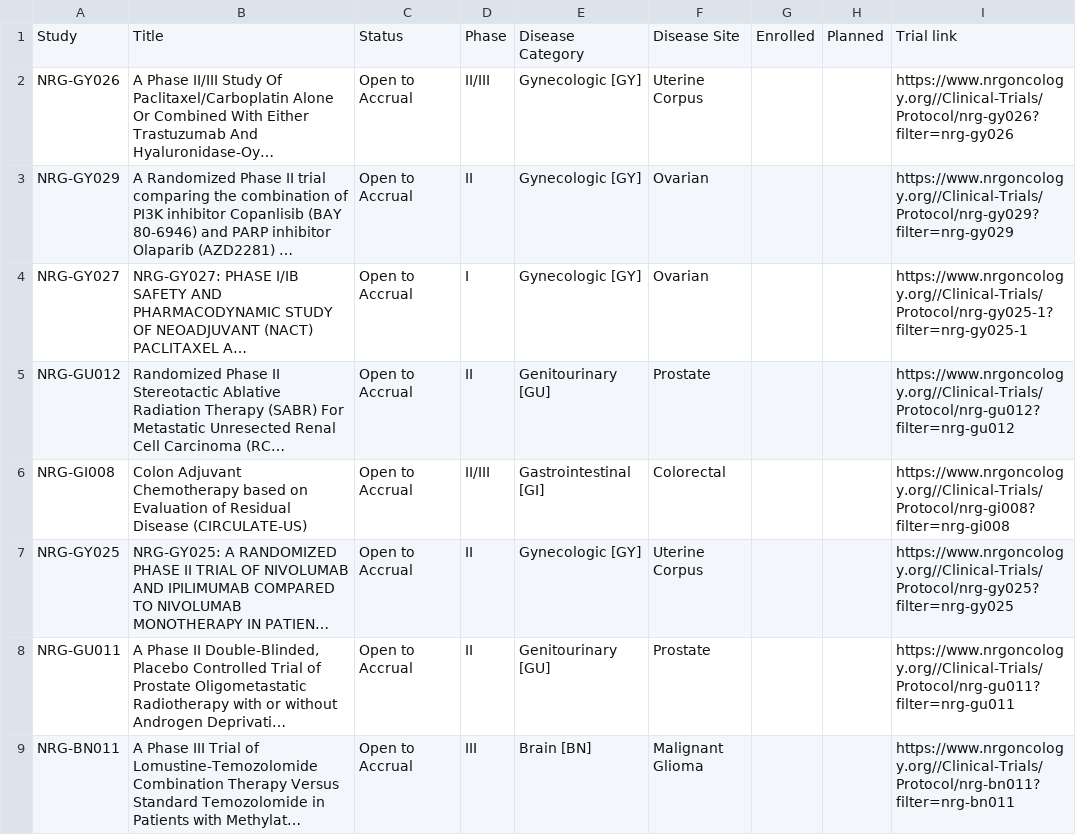
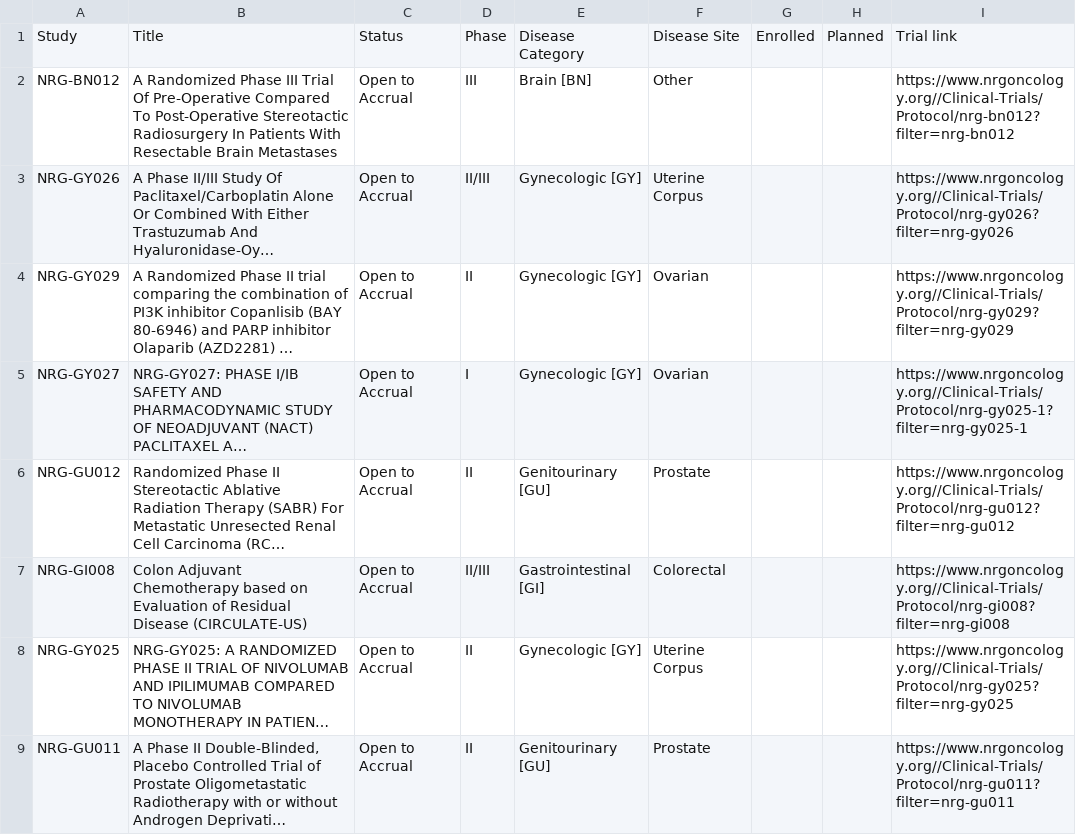
Before and after one commit to bbennett80/nrg_oncology, a CSV file: NRG_open_trials.csv, drawn as a sheet; only a part is shown; the shorter side is filled out with more unchanged rows; long unchanged cells end in …; the diff names each change by its address in the sheet, - before the commit and + after, or states it on an @@ line.

```diff
--- a/NRG_open_trials.csv
+++ b/NRG_open_trials.csv
+row 2: NRG-BN012 | A Randomized Phase III Trial Of Pre-Operative Compared To Post-Operative Stereotactic Radiosurgery In Patients With Resectable Brain Metastases | Open to Accrual | III | Brain [BN] | Other |  |  | https://www.nrgoncology.org//Clinical-Trials/Protocol/nrg-bn012?filter=nrg-bn012
```
Also changed, not shown: 1 other file.
